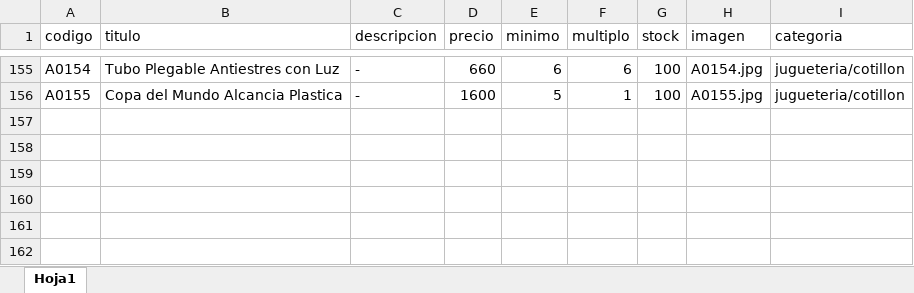
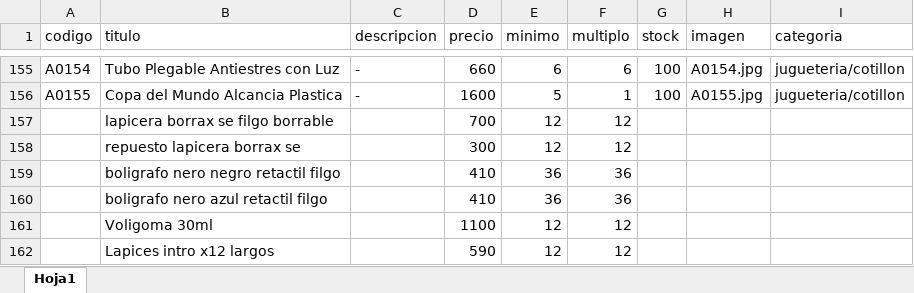
Before and after one commit to lulikatzz/rmkits, an Excel workbook: productos.xlsx, sheet Hoja1, drawn as a sheet; only a part is shown, gaps mark what is left out; values as stored, in another font and other column widths than the file's, no borders; the diff covers the shown part only; the diff names each change by its address in the sheet, - before the commit and + after, or states it on an @@ line.

```diff
--- a/productos.xlsx (sheet Hoja1)
+++ b/productos.xlsx (sheet Hoja1)
+row 157:  | lapicera borrax se filgo borrable |  | 700 | 12 | 12
+row 158:  | repuesto lapicera borrax se |  | 300 | 12 | 12
+row 159:  | boligrafo nero negro retactil filgo |  | 410 | 36 | 36
+row 160:  | boligrafo nero azul retactil filgo |  | 410 | 36 | 36
+row 161:  | Voligoma 30ml |  | 1100 | 12 | 12
+row 162:  | Lapices intro x12 largos |  | 590 | 12 | 12
```
Also changed, not shown: 34 edited cells and cell formats elsewhere in this sheet.
